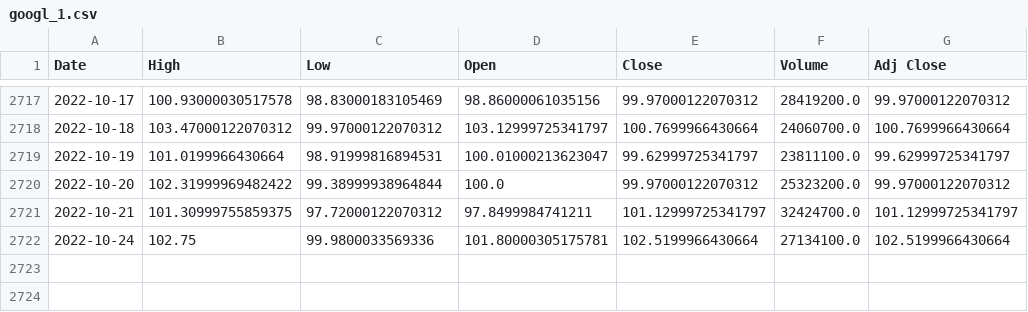
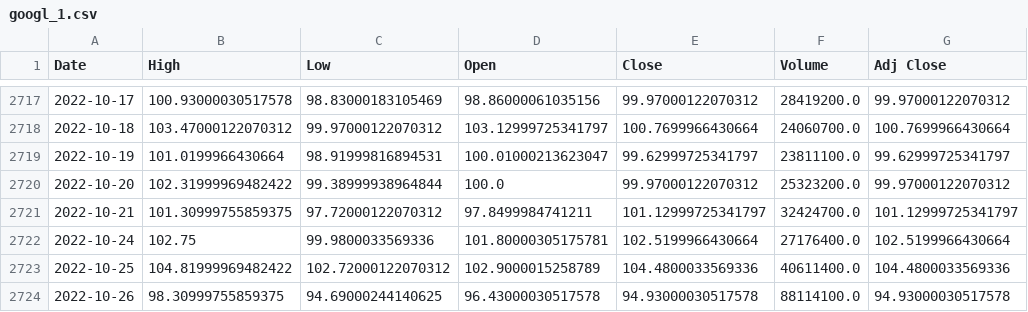
Before and after one commit to priscng/Stock_Price_Prediction, a CSV file: datasets/googl_1.csv, drawn as a sheet; only a part is shown, gaps mark what is left out.

```diff
--- a/datasets/googl_1.csv
+++ b/datasets/googl_1.csv
@@ -2721,2 +2721,4 @@ Date,High,Low,Open,Close,Volume,Adj Close
 2022-10-21,101.30999755859375,97.72000122070312,97.8499984741211,101.12999725341797,32424700.0,101.12999725341797
-2022-10-24,102.75,99.9800033569336,101.80000305175781,102.5199966430664,27134100.0,102.5199966430664
+2022-10-24,102.75,99.9800033569336,101.80000305175781,102.5199966430664,27176400.0,102.5199966430664
+2022-10-25,104.81999969482422,102.72000122070312,102.9000015258789,104.4800033569336,40611400.0,104.4800033569336
+2022-10-26,98.30999755859375,94.69000244140625,96.43000030517578,94.93000030517578,88114100.0,94.93000030517578
```
Also changed, not shown: datasets/googl.csv.
